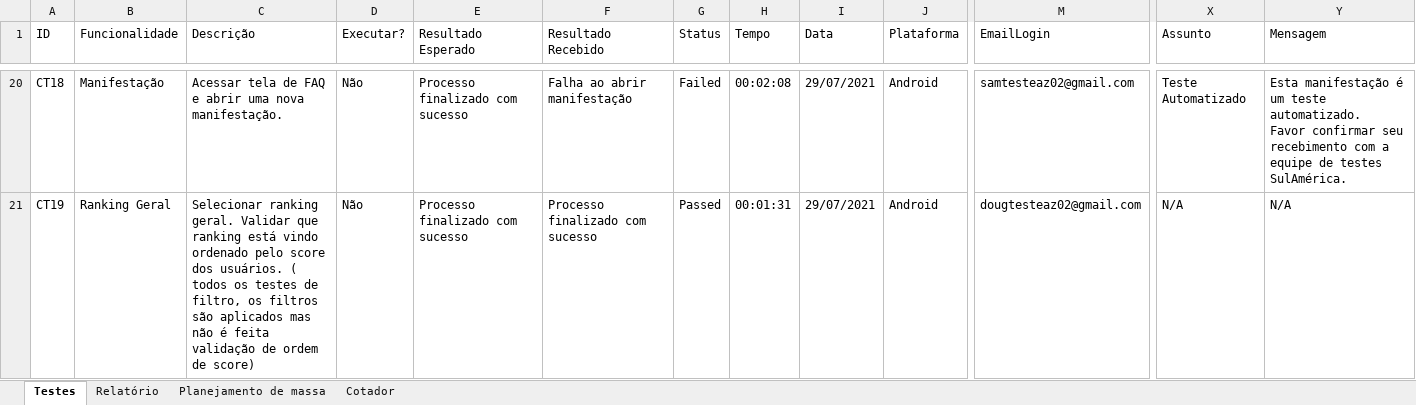
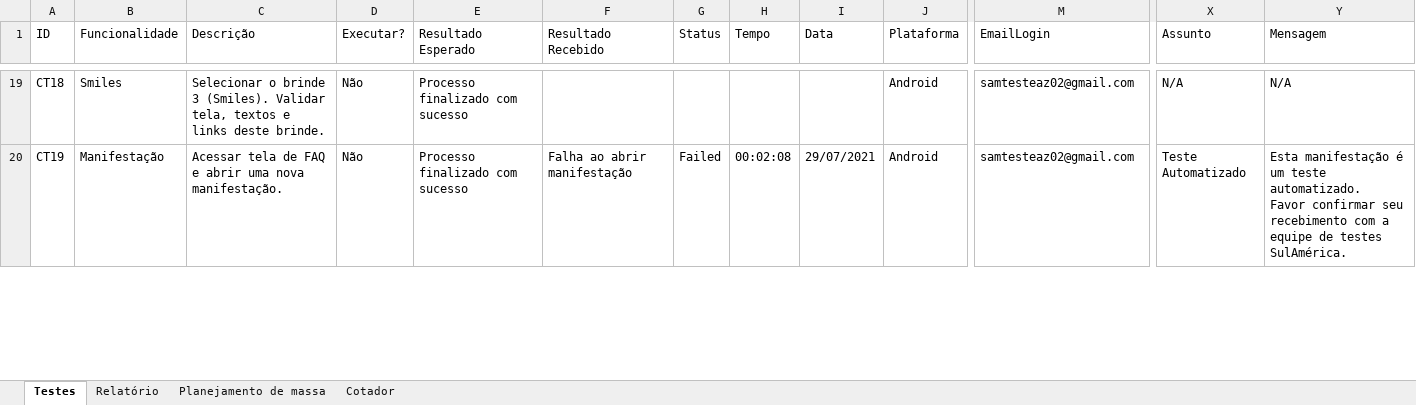
Before and after one commit to EverisAutomacao/Auto.vc, an Excel workbook: data/backup/AutoVC.xlsx, sheet Testes, drawn as a sheet; only a part is shown, gaps mark what is left out; values as stored, in another font and other column widths than the file's, no cell formats; conditional formats not drawn; addresses are those after the commit; ↵ is a line break in a cell; the diff covers the shown part only; the diff names each change by its address in the sheet, - before the commit and + after, or states it on an @@ line.

Commit message:
teste captura cards ok

```diff
--- a/data/backup/AutoVC.xlsx (sheet Testes)
+++ b/data/backup/AutoVC.xlsx (sheet Testes)
-B19 (Funcionalidade): Manifestação
+B19 (Funcionalidade): Smiles
-C19 (Descrição): Acessar tela de FAQ e abrir uma nova manifestação.
+C19 (Descrição): Selecionar o brinde 3 (Smiles). Validar tela, textos e links deste brinde.
-F19 (Resultado Recebido): Falha ao abrir manifestação
+F19 (Resultado Recebido): (empty)
-G19 (Status): Failed
+G19 (Status): (empty)
-H19 (Tempo): 00:02:08
+H19 (Tempo): (empty)
-I19 (Data): 29/07/2021
+I19 (Data): (empty)
-X19 (Assunto): Teste Automatizado
+X19 (Assunto): N/A
-Y19 (Mensagem): Esta manifestação é um teste automatizado. ↵ Favor confirmar seu recebimento com a equipe de testes SulAmérica.
+Y19 (Mensagem): N/A
-B20 (Funcionalidade): Ranking Geral
+B20 (Funcionalidade): Manifestação
-C20 (Descrição): Selecionar ranking geral. Validar que ranking está vindo ordenado pelo score dos usuários. ( todos os testes de filtro, os filtros são aplicados mas não é feita validação de ordem de score)
+C20 (Descrição): Acessar tela de FAQ e abrir uma nova manifestação.
-F20 (Resultado Recebido): Processo finalizado com sucesso
+F20 (Resultado Recebido): Falha ao abrir manifestação
-G20 (Status): Passed
+G20 (Status): Failed
-H20 (Tempo): 00:01:31
+H20 (Tempo): 00:02:08
-M20 (EmailLogin): dougtesteaz02@gmail.com
+M20 (EmailLogin): samtesteaz02@gmail.com
-X20 (Assunto): N/A
+X20 (Assunto): Teste Automatizado
-Y20 (Mensagem): N/A
+Y20 (Mensagem): Esta manifestação é um teste automatizado. ↵ Favor confirmar seu recebimento com a equipe de testes SulAmérica.
```
Also changed, not shown: 7 added rows, 4 removed rows and 730 edited cells elsewhere in this sheet, cell formats, data/AutoVC.xlsx, 3 other files.
